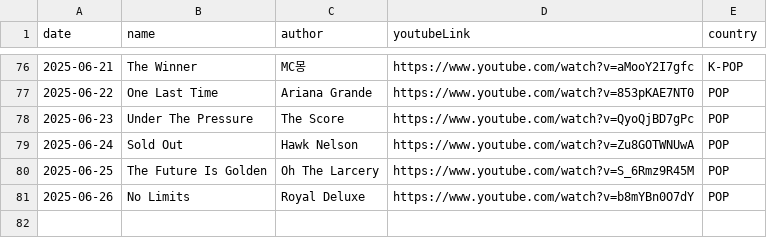
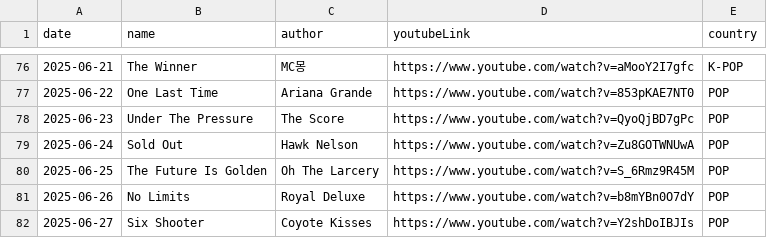
Before and after one commit to ju-nong/TodaySong, a CSV file: data/song.csv, drawn as a sheet; only a part is shown, gaps mark what is left out; the diff names each change by its address in the sheet, - before the commit and + after, or states it on an @@ line.

Commit message:
[feat] 2025-06-27 add song

```diff
--- a/data/song.csv
+++ b/data/song.csv
+row 82: 2025-06-27 | Six Shooter | Coyote Kisses | https://www.youtube.com/watch?v=Y2shDoIBJIs | POP
```
